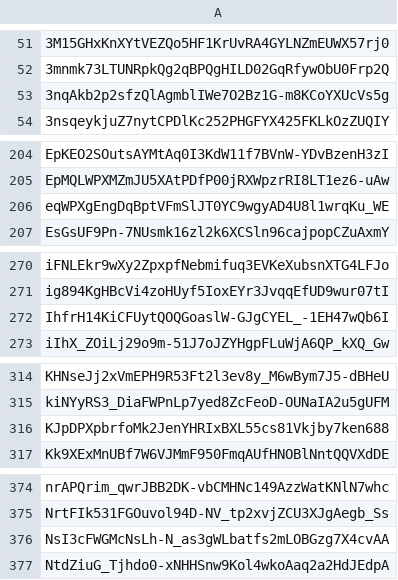
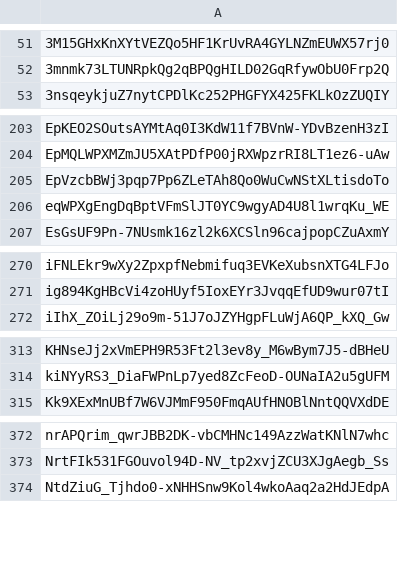
Before and after one commit to Jonny-Ringo/the_eye_of_AO, a CSV file: data/dev-addresses.csv, drawn as a sheet; only a part is shown, gaps mark what is left out; removed rows and columns are numbered as before the commit, all else as after; the diff names each change by its address in the sheet, - before the commit and + after, or states it on an @@ line.

Commit message:
📥 Updated developer address list

```diff
--- a/data/dev-addresses.csv
+++ b/data/dev-addresses.csv
-row 53: 3nqAkb2p2sfzQlAgmblIWe7O2Bz1G-m8KCoYXUcVs5g
+row 205: EpVzcbBWj3pqp7Pp6ZLeTAh8Qo0WuCwNStXLtisdoTo
-row 272: IhfrH14KiCFUytQOQGoaslW-GJgCYEL_-1EH47wQb6I
-row 316: KJpDPXpbrfoMk2JenYHRIxBXL55cs81Vkjby7ken688
-row 376: NsI3cFWGMcNsLh-N_as3gWLbatfs2mLOBGzg7X4cvAA
```
